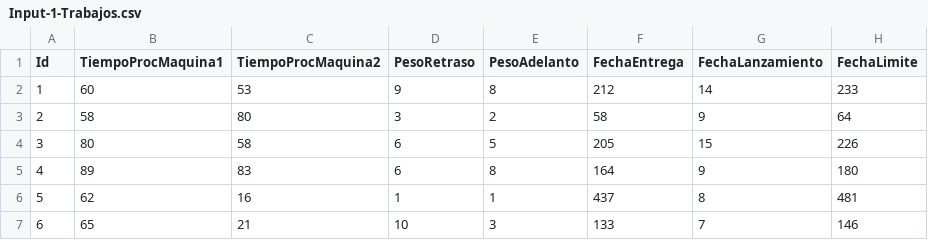
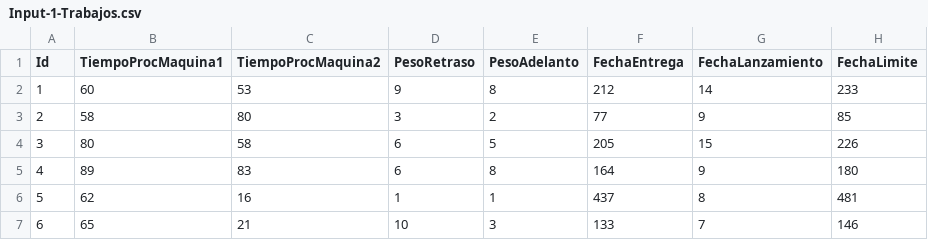
Before and after one commit to jefmarco/AG, a CSV file: Resources/Input/Input-1-Trabajos.csv, drawn as a sheet.

```diff
--- a/Resources/Input/Input-1-Trabajos.csv
+++ b/Resources/Input/Input-1-Trabajos.csv
@@ -2,3 +2,3 @@ Id,TiempoProcMaquina1,TiempoProcMaquina2,PesoRetraso,PesoAdelanto,FechaEntrega,F
 1,60,53,9,8,212,14,233
-2,58,80,3,2,58,9,64
+2,58,80,3,2,77,9,85
 3,80,58,6,5,205,15,226
```
Also changed, not shown: 1 other file.
